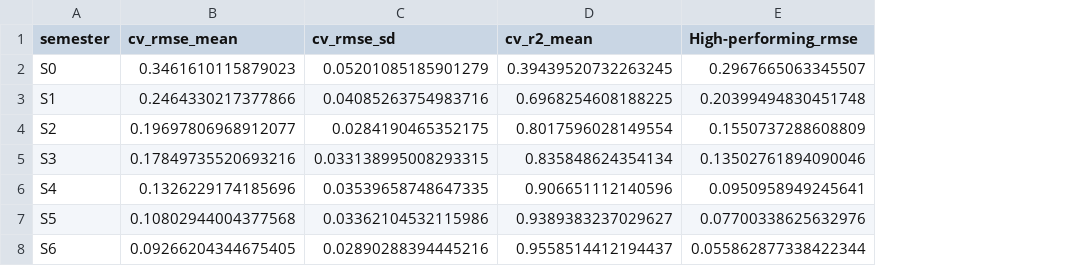
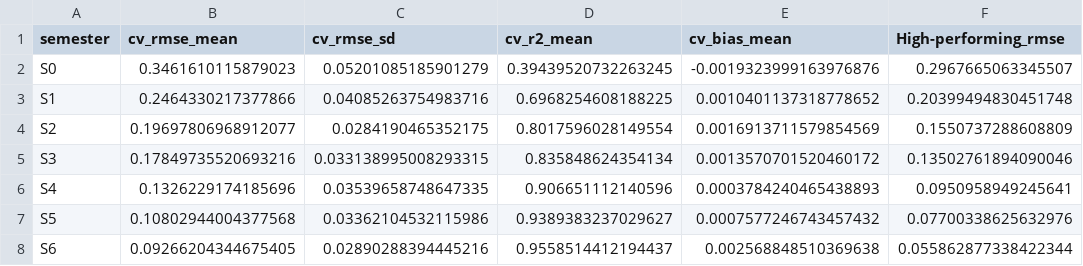
Before and after one commit to SayuriWitharana/GPA_Prediction_Framework, a CSV file: notebooks/rq1_reliability/cv_results.csv, drawn as a sheet; only a part is shown; the diff names each change by its address in the sheet, - before the commit and + after, or states it on an @@ line.

```diff
--- a/notebooks/rq1_reliability/cv_results.csv
+++ b/notebooks/rq1_reliability/cv_results.csv
+column E (cv_bias_mean), rows 2-8: -0.0019323999163976876 | 0.0010401137318778652 | 0.0016913711579854569 | 0.0013570701520460172 | 0.0003784240465438893 | 0.0007577246743457432 | 0.002568848510369638
```
Also changed, not shown: 15 other files.
